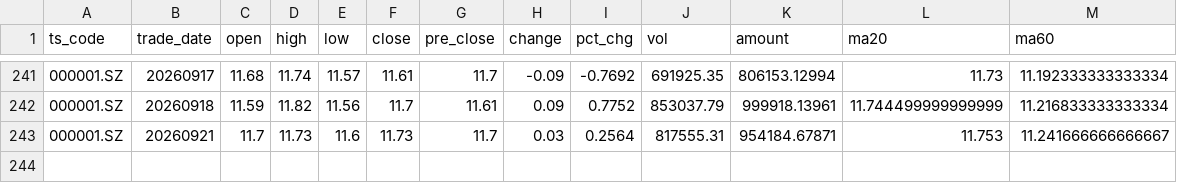
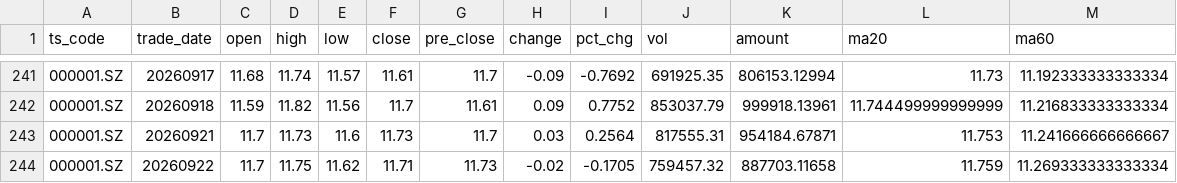
Before and after one commit to AasChief/AI-quant, a CSV file: 平安银行_000001_daily_data.csv, drawn as a sheet; only a part is shown, gaps mark what is left out.

```diff
--- a/平安银行_000001_daily_data.csv
+++ b/平安银行_000001_daily_data.csv
@@ -243 +243,2 @@
 000001.SZ,20260921,11.7,11.73,11.6,11.73,11.7,0.03,0.2564,817555.31,954184.67871,11.753,11.241666666666667
+000001.SZ,20260922,11.7,11.75,11.62,11.71,11.73,-0.02,-0.1705,759457.32,887703.11658,11.759,11.269333333333334
```
Also changed, not shown: tiandi_keji_600587_daily_data.csv, 中船特气_688146_daily_data.csv, 1 other file.
